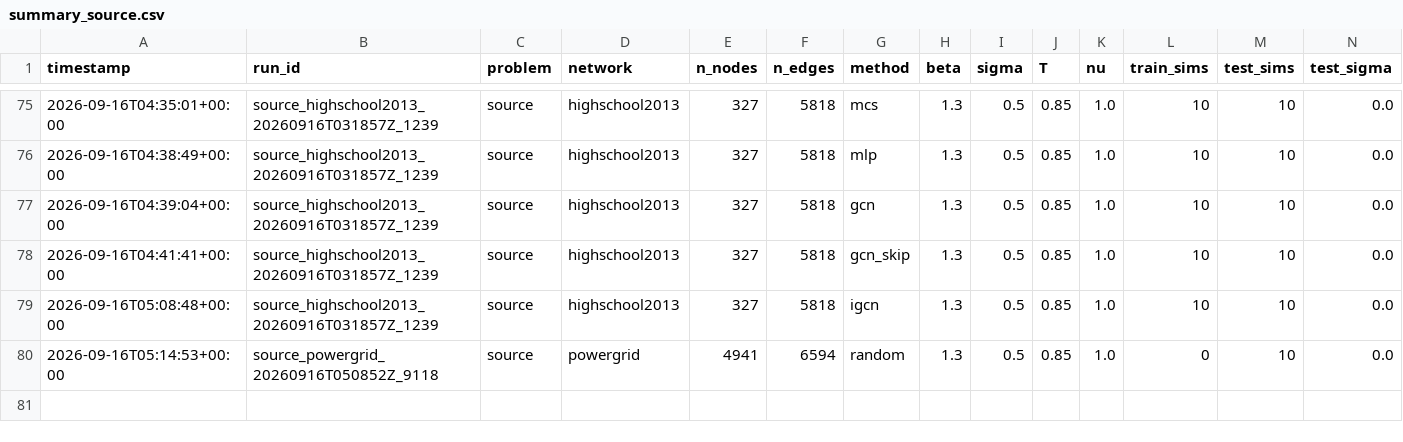
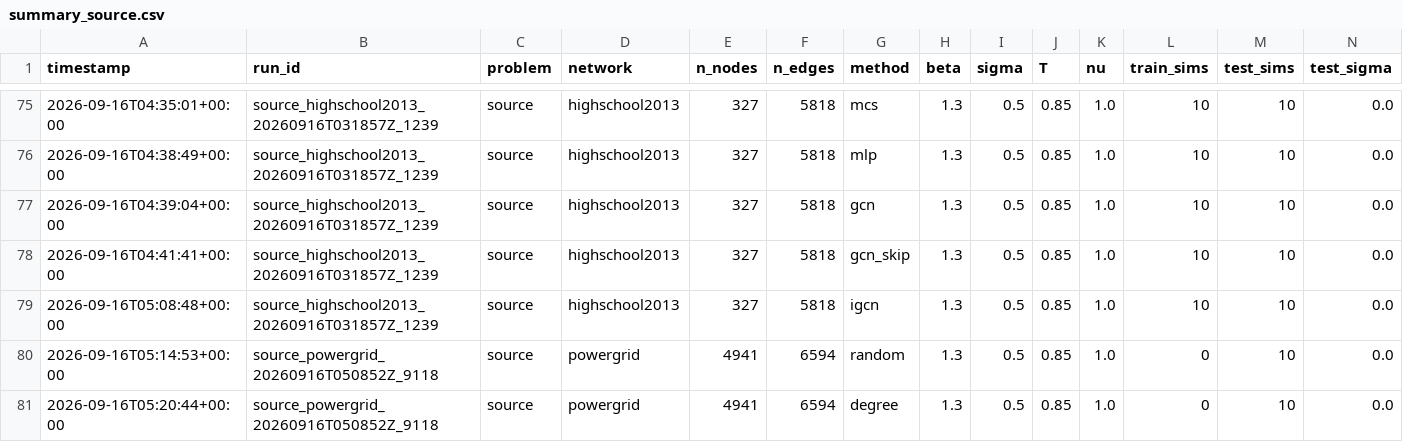
Before and after one commit to vinhqdang/trace_e, a CSV file: results/summary_source.csv, drawn as a sheet; only a part is shown, gaps mark what is left out; rows hold the shown columns only; the diff names each change by its address in the sheet, - before the commit and + after, or states it on an @@ line.

```diff
--- a/results/summary_source.csv
+++ b/results/summary_source.csv
+row 81: 2026-09-16T05:20:44+00:00 | source_powergrid_20260916T050852Z_9118 | source | powergrid | 4941 | 6594 | degree | 1.3 | 0.5 | 0.85 | 1.0 | 0 | 10 | 0.0
```
Also changed, not shown: results/summary_adaptive.csv, 6 other files.
